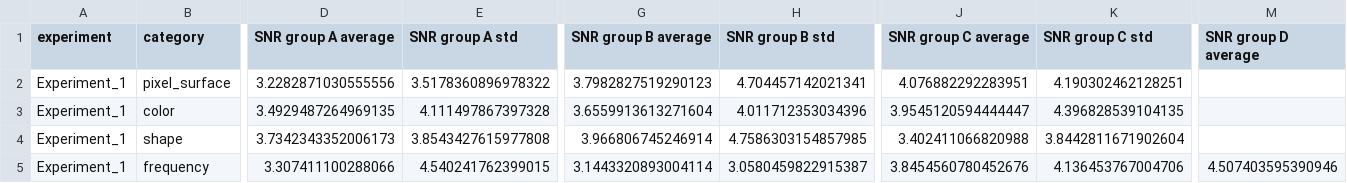
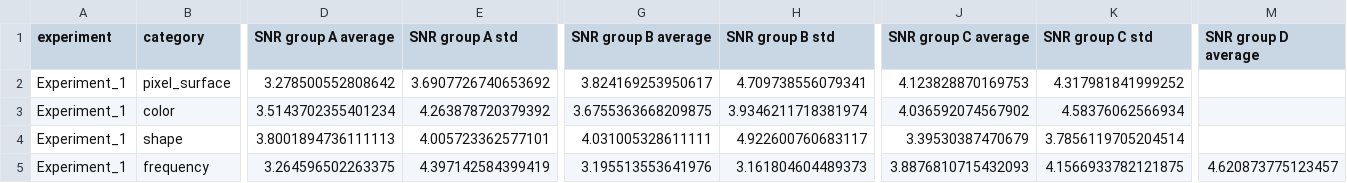
Before and after one commit to SjoerdTimovanVliet/SSVEP_interface_thesis, a CSV file: Data_SNR/SNR results/snr_metrics_Experiment_1.csv, drawn as a sheet; only a part is shown, gaps mark what is left out; the diff covers the shown part only; the diff names each change by its address in the sheet, - before the commit and + after, or states it on an @@ line.

```diff
--- a/Data_SNR/SNR results/snr_metrics_Experiment_1.csv
+++ b/Data_SNR/SNR results/snr_metrics_Experiment_1.csv
-D2 (SNR group A average): 3.2282871030555556
+D2 (SNR group A average): 3.278500552808642
-E2 (SNR group A std): 3.5178360896978322
+E2 (SNR group A std): 3.6907726740653692
-G2 (SNR group B average): 3.7982827519290123
+G2 (SNR group B average): 3.824169253950617
-H2 (SNR group B std): 4.704457142021341
+H2 (SNR group B std): 4.709738556079341
-J2 (SNR group C average): 4.076882292283951
+J2 (SNR group C average): 4.123828870169753
-K2 (SNR group C std): 4.190302462128251
+K2 (SNR group C std): 4.317981841999252
-D3 (SNR group A average): 3.4929487264969135
+D3 (SNR group A average): 3.5143702355401234
-E3 (SNR group A std): 4.111497867397328
+E3 (SNR group A std): 4.263878720379392
-G3 (SNR group B average): 3.6559913613271604
+G3 (SNR group B average): 3.6755363668209875
-H3 (SNR group B std): 4.011712353034396
+H3 (SNR group B std): 3.9346211718381974
-J3 (SNR group C average): 3.9545120594444447
+J3 (SNR group C average): 4.036592074567902
-K3 (SNR group C std): 4.396828539104135
+K3 (SNR group C std): 4.58376062566934
-D4 (SNR group A average): 3.7342343352006173
+D4 (SNR group A average): 3.8001894736111113
-E4 (SNR group A std): 3.8543427615977808
+E4 (SNR group A std): 4.005723362577101
-G4 (SNR group B average): 3.966806745246914
+G4 (SNR group B average): 4.031005328611111
-H4 (SNR group B std): 4.7586303154857985
+H4 (SNR group B std): 4.922600760683117
-J4 (SNR group C average): 3.402411066820988
+J4 (SNR group C average): 3.39530387470679
-K4 (SNR group C std): 3.8442811671902604
+K4 (SNR group C std): 3.7856119705204514
-D5 (SNR group A average): 3.307411100288066
+D5 (SNR group A average): 3.264596502263375
-E5 (SNR group A std): 4.540241762399015
+E5 (SNR group A std): 4.397142584399419
-G5 (SNR group B average): 3.1443320893004114
+G5 (SNR group B average): 3.195513553641976
-H5 (SNR group B std): 3.0580459822915387
+H5 (SNR group B std): 3.161804604489373
-J5 (SNR group C average): 3.8454560780452676
+J5 (SNR group C average): 3.8876810715432093
-K5 (SNR group C std): 4.136453767004706
+K5 (SNR group C std): 4.1566933782121875
-M5 (SNR group D average): 4.507403595390946
+M5 (SNR group D average): 4.620873775123457
```
Also changed, not shown: 1 edited cell elsewhere in this file, Data_SNR/SNR results/Combination_analysis_results.csv, Data_SNR/SNR results/results_logger_Experiment_1.csv, 47 other files.
